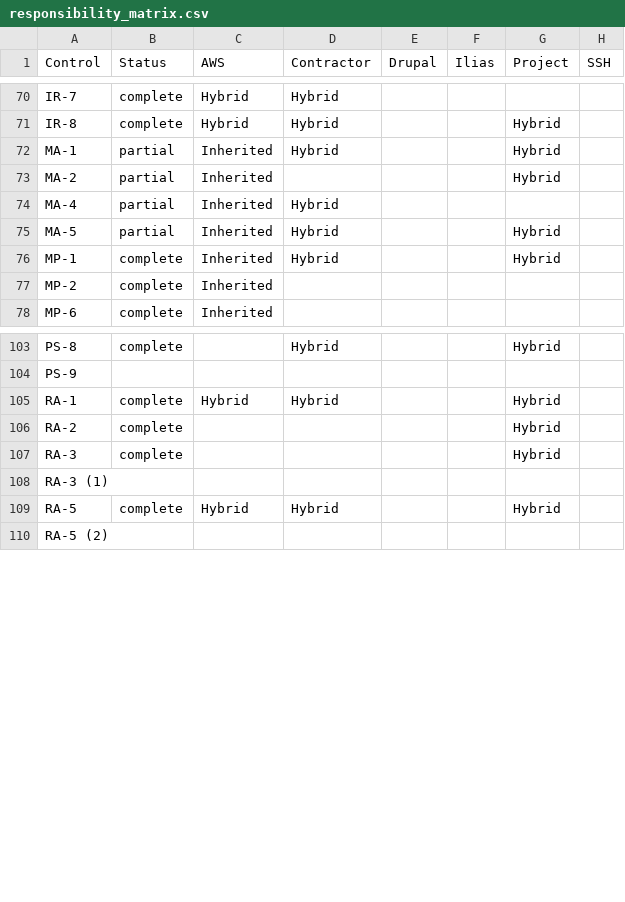
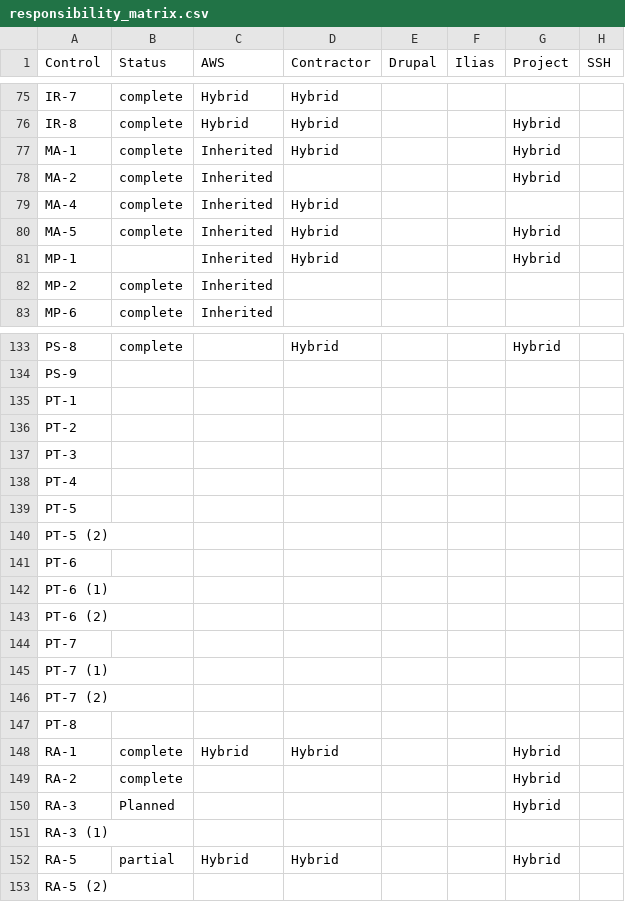
Before and after one commit to CivicActions/ssp-toolkit, a CSV file: docs/responsibility_matrix.csv, drawn as a sheet; only a part is shown, gaps mark what is left out; the diff covers the shown part only.

```diff
--- a/docs/responsibility_matrix.csv
+++ b/docs/responsibility_matrix.csv
@@ -71,7 +76,7 @@ IR-7,complete,Hybrid,Hybrid,,,,
 IR-8,complete,Hybrid,Hybrid,,,Hybrid,
-MA-1,partial,Inherited,Hybrid,,,Hybrid,
-MA-2,partial,Inherited,,,,Hybrid,
-MA-4,partial,Inherited,Hybrid,,,,
-MA-5,partial,Inherited,Hybrid,,,Hybrid,
-MP-1,complete,Inherited,Hybrid,,,Hybrid,
+MA-1,complete,Inherited,Hybrid,,,Hybrid,
+MA-2,complete,Inherited,,,,Hybrid,
+MA-4,complete,Inherited,Hybrid,,,,
+MA-5,complete,Inherited,Hybrid,,,Hybrid,
+MP-1,,Inherited,Hybrid,,,Hybrid,
 MP-2,complete,Inherited,,,,,
@@ -104,7 +134,20 @@ PS-8,complete,,Hybrid,,,Hybrid,
 PS-9,,,,,,,
+PT-1,,,,,,,
+PT-2,,,,,,,
+PT-3,,,,,,,
+PT-4,,,,,,,
+PT-5,,,,,,,
+PT-5 (2),,,,,,,
+PT-6,,,,,,,
+PT-6 (1),,,,,,,
+PT-6 (2),,,,,,,
+PT-7,,,,,,,
+PT-7 (1),,,,,,,
+PT-7 (2),,,,,,,
+PT-8,,,,,,,
 RA-1,complete,Hybrid,Hybrid,,,Hybrid,
 RA-2,complete,,,,,Hybrid,
-RA-3,complete,,,,,Hybrid,
+RA-3,Planned,,,,,Hybrid,
 RA-3 (1),,,,,,,
-RA-5,complete,Hybrid,Hybrid,,,Hybrid,
+RA-5,partial,Hybrid,Hybrid,,,Hybrid,
 RA-5 (2),,,,,,,
```
Also changed, not shown: 35 added rows, 1 removed row and 35 edited cells elsewhere in this file, 20 other files.
